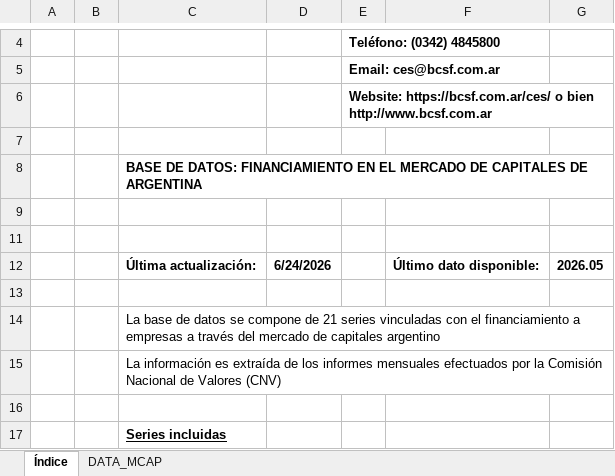
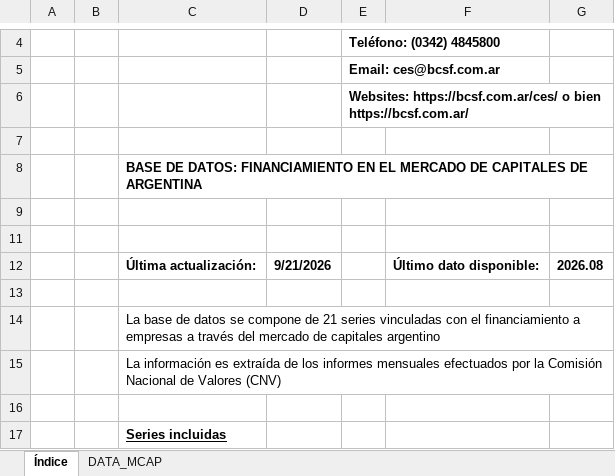
Before and after one commit to CES-BCSF/bd_ces, an Excel workbook: BD_MCAP.xlsx, sheet Índice, drawn as a sheet; only a part is shown, gaps mark what is left out; values as stored, in another font and other column widths than the file's, no borders; charts and pictures not drawn; the diff names each change by its address in the sheet, - before the commit and + after, or states it on an @@ line.

```diff
--- a/BD_MCAP.xlsx (sheet Índice)
+++ b/BD_MCAP.xlsx (sheet Índice)
-E6: Website: https://bcsf.com.ar/ces/ o bien http://www.bcsf.com.ar
+E6: Websites: https://bcsf.com.ar/ces/ o bien https://bcsf.com.ar/
-D12: 6/24/2026
+D12: 9/21/2026
-G12: 2026.05
+G12: 2026.08
```
Also changed, not shown: sheet DATA_MCAP.
